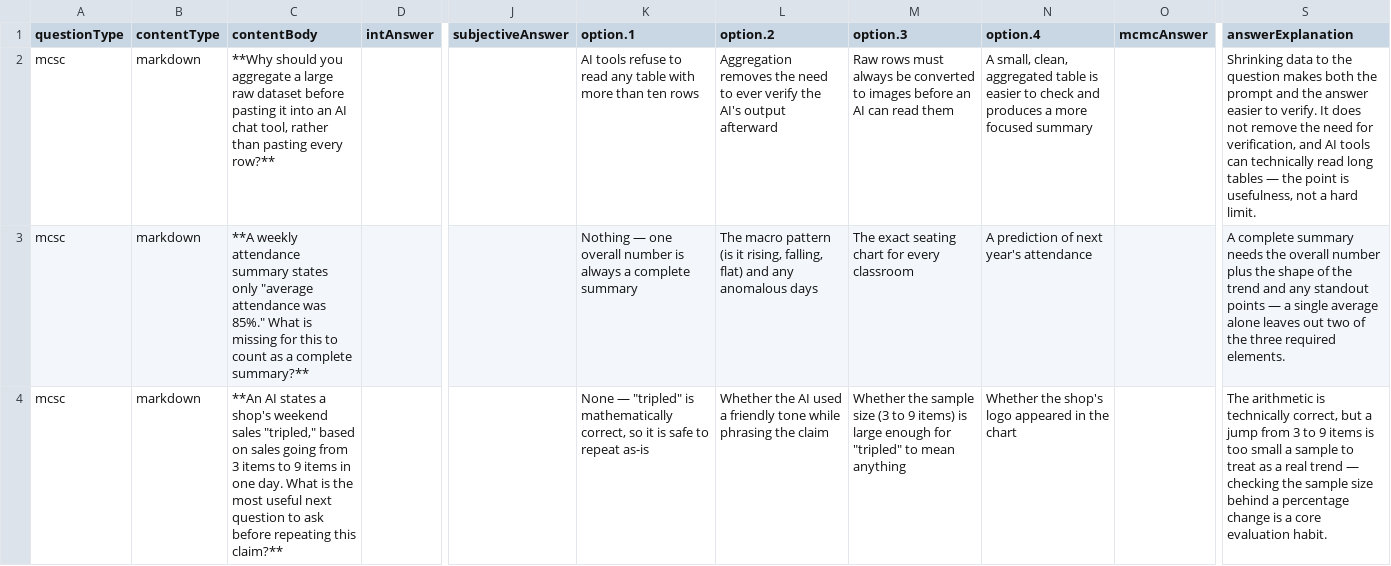
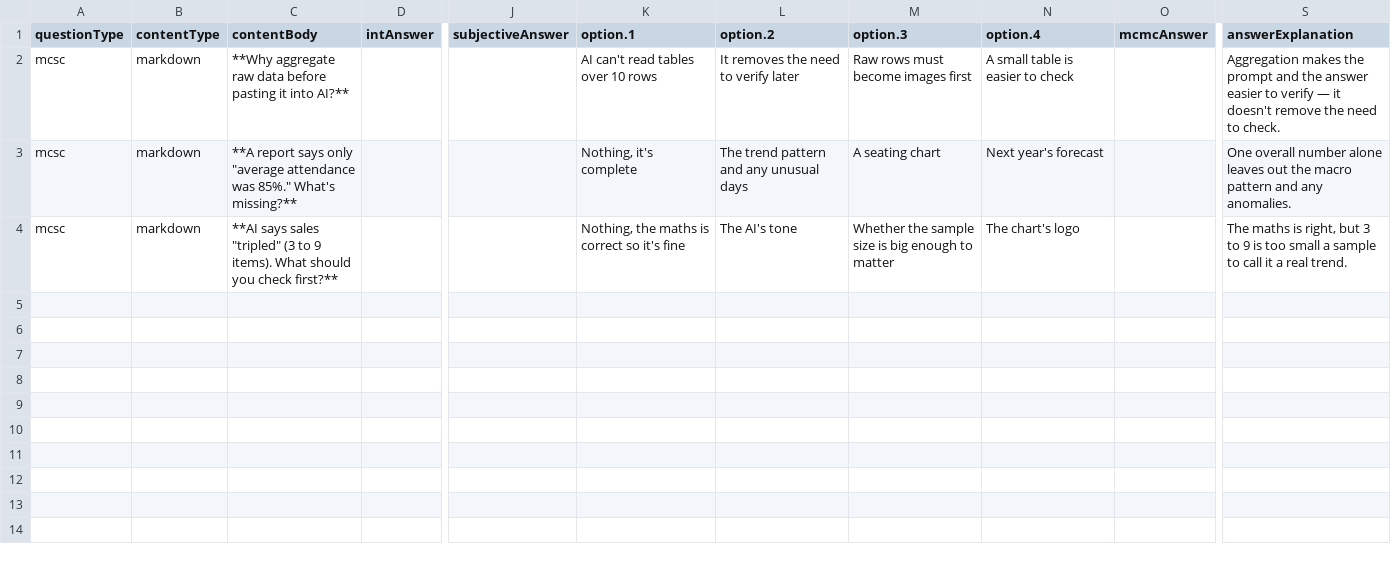
Before and after one commit to arunnandewal-happyvibes/sal-sessions, a CSV file: S01/Checkpoint Questions/Scene 1.2.csv, drawn as a sheet; only a part is shown, gaps mark what is left out; the diff names each change by its address in the sheet, - before the commit and + after, or states it on an @@ line.

```diff
--- a/S01/Checkpoint Questions/Scene 1.2.csv
+++ b/S01/Checkpoint Questions/Scene 1.2.csv
-C2 (contentBody): **Why should you aggregate a large raw dataset before pasting it into an AI chat tool, rather than pasting every row?**
+C2 (contentBody): **Why aggregate raw data before pasting it into AI?**
-K2 (option.1): AI tools refuse to read any table with more than ten rows
+K2 (option.1): AI can't read tables over 10 rows
-L2 (option.2): Aggregation removes the need to ever verify the AI's output afterward
+L2 (option.2): It removes the need to verify later
-M2 (option.3): …rows must always be converted to images before an AI can read them
+M2 (option.3): …rows must become images first
-N2 (option.4): A small, clean, aggregated table is easier to check and produces a more focused summary
+N2 (option.4): A small table is easier to check
-S2 (answerExplanation): Shrinking data to the question makes both the prompt and the answer easier to verify. It does not remove the need for verification, and AI tools can technically read long tables — the point is usefulness, not a hard limit.
+S2 (answerExplanation): Aggregation makes the prompt and the answer easier to verify — it doesn't remove the need to check.
-C3 (contentBody): **A weekly attendance summary states only "average attendance was 85%." What is missing for this to count as a complete summary?**
+C3 (contentBody): **A report says only "average attendance was 85%." What's missing?**
-K3 (option.1): Nothing — one overall number is always a complete summary
+K3 (option.1): Nothing, it's complete
-L3 (option.2): The macro pattern (is it rising, falling, flat) and any anomalous days
+L3 (option.2): The trend pattern and any unusual days
-M3 (option.3): The exact seating chart for every classroom
+M3 (option.3): A seating chart
-N3 (option.4): A prediction of next year's attendance
+N3 (option.4): Next year's forecast
-S3 (answerExplanation): A complete summary needs the overall number plus the shape of the trend and any standout points — a single average alone leaves out two of the three required elements.
+S3 (answerExplanation): One overall number alone leaves out the macro pattern and any anomalies.
-C4 (contentBody): **An AI states a shop's weekend sales "tripled," based on sales going from 3 items to 9 items in one day. What is the most useful next question to ask before repeating this claim?**
+C4 (contentBody): **AI says sales "tripled" (3 to 9 items). What should you check first?**
-K4 (option.1): None — "tripled" is mathematically correct, so it is safe to repeat as-is
+K4 (option.1): Nothing, the maths is correct so it's fine
-L4 (option.2): Whether the AI used a friendly tone while phrasing the claim
+L4 (option.2): The AI's tone
-M4 (option.3): …sample size (3 to 9 items) is large enough for "tripled" to mean anything
+M4 (option.3): …sample size is big enough to matter
-N4 (option.4): Whether the shop's logo appeared in the chart
+N4 (option.4): The chart's logo
-S4 (answerExplanation): The arithmetic is technically correct, but a jump from 3 to 9 items is too small a sample to treat as a real trend — checking the sample size behind a percentage change is a core evaluation habit.
+S4 (answerExplanation): The maths is right, but 3 to 9 is too small a sample to call it a real trend.
```
Also changed, not shown: S01/Checkpoint Questions/Scene 1.1.csv, S01/Checkpoint Questions/Scene 2.1.csv, 10 other files.
